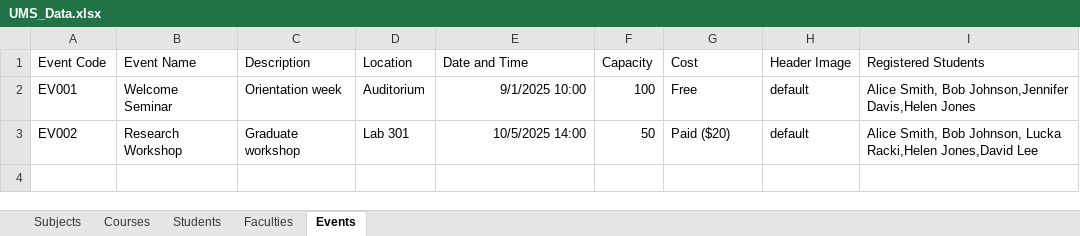
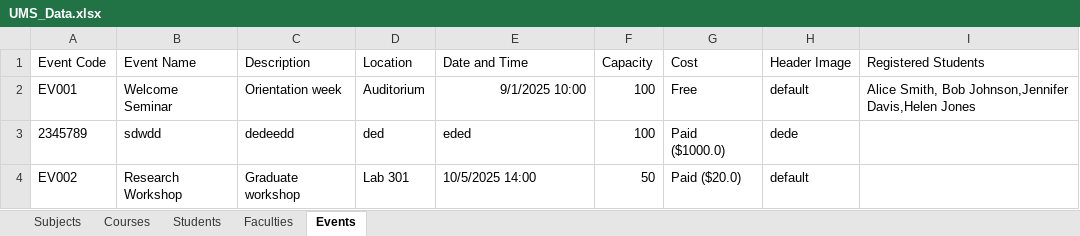
Before and after one commit to areebzahir/University-Management, an Excel workbook: src/main/resources/UMS_Data.xlsx, sheet Events, drawn as a sheet; values as stored, in another font and other column widths than the file's, no borders; charts and pictures not drawn; addresses are those after the commit; the diff names each change by its address in the sheet, - before the commit and + after, or states it on an @@ line.

Commit message:
Events Updated, with profile & Excel

```diff
--- a/src/main/resources/UMS_Data.xlsx (sheet Events)
+++ b/src/main/resources/UMS_Data.xlsx (sheet Events)
+row 3: 2345789 | sdwdd | dedeedd | ded | eded | 100 | Paid ($1000.0) | dede
-E4 alignment: right
+E4 alignment: left
-G4 (Cost): Paid ($20)
+G4 (Cost): Paid ($20.0)
-I4 (Registered Students): Alice Smith, Bob Johnson, Lucka Racki,Helen Jones,David Lee
+I4 (Registered Students): (empty)
```
Also changed, not shown: 8 other files.
